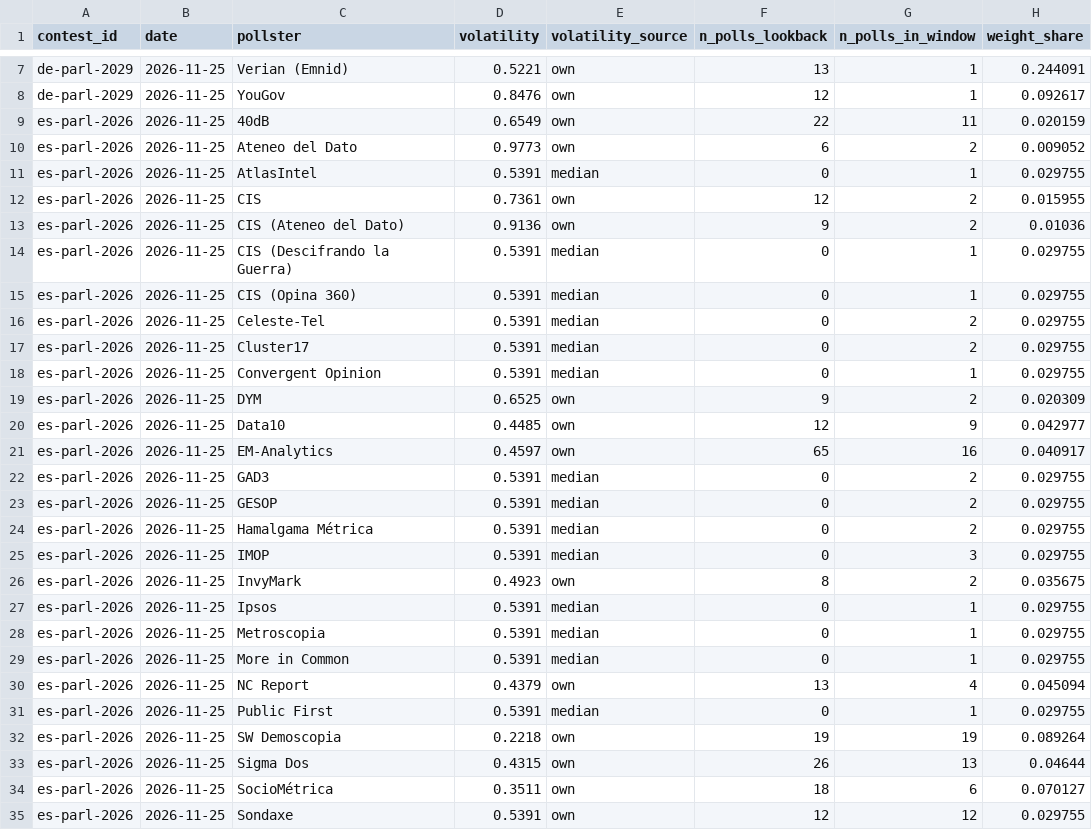
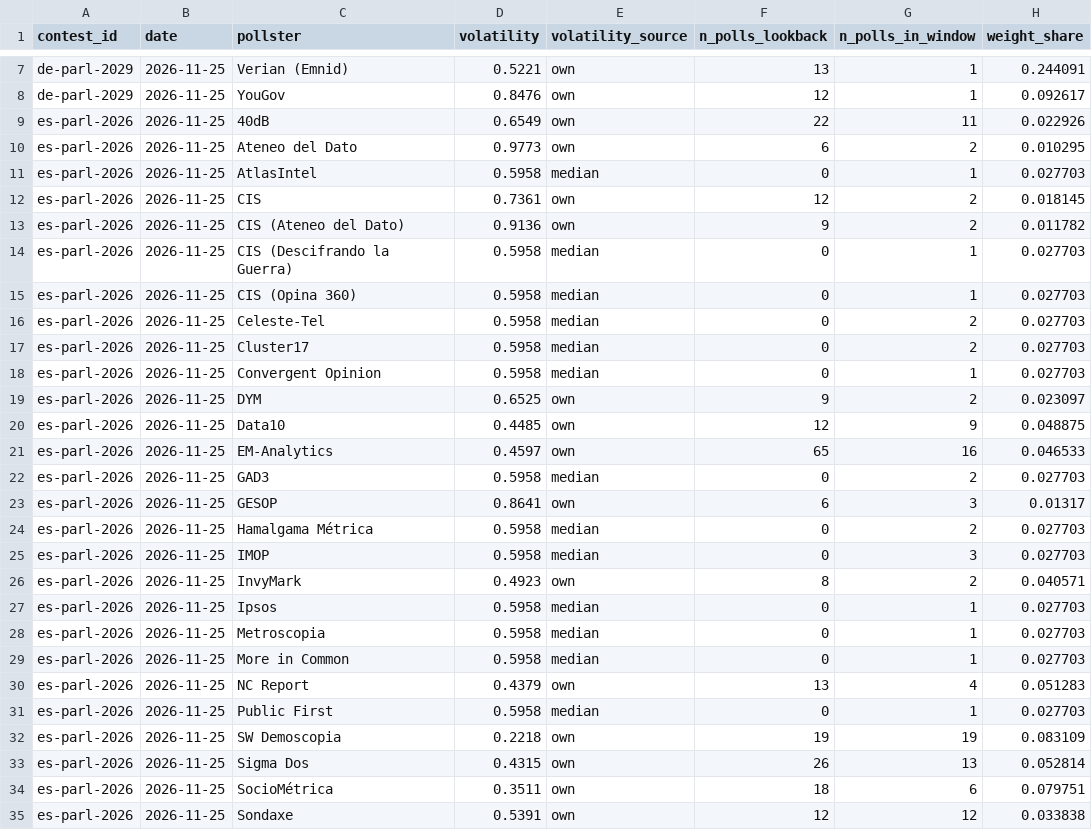
Before and after one commit to adrianchiu1/eu-polls-dashboard, a CSV file: data/pollster_weights.csv, drawn as a sheet; only a part is shown, gaps mark what is left out; the diff covers the shown part only.

```diff
--- a/data/pollster_weights.csv
+++ b/data/pollster_weights.csv
@@ -8,28 +8,28 @@ de-parl-2029,2026-11-25,Verian (Emnid),0.5221,own,13,1,0.244091
 de-parl-2029,2026-11-25,YouGov,0.8476,own,12,1,0.092617
-es-parl-2026,2026-11-25,40dB,0.6549,own,22,11,0.020159
-es-parl-2026,2026-11-25,Ateneo del Dato,0.9773,own,6,2,0.009052
-es-parl-2026,2026-11-25,AtlasIntel,0.5391,median,0,1,0.029755
-es-parl-2026,2026-11-25,CIS,0.7361,own,12,2,0.015955
-es-parl-2026,2026-11-25,CIS (Ateneo del Dato),0.9136,own,9,2,0.01036
-es-parl-2026,2026-11-25,CIS (Descifrando la Guerra),0.5391,median,0,1,0.029755
-es-parl-2026,2026-11-25,CIS (Opina 360),0.5391,median,0,1,0.029755
-es-parl-2026,2026-11-25,Celeste-Tel,0.5391,median,0,2,0.029755
-es-parl-2026,2026-11-25,Cluster17,0.5391,median,0,2,0.029755
-es-parl-2026,2026-11-25,Convergent Opinion,0.5391,median,0,1,0.029755
-es-parl-2026,2026-11-25,DYM,0.6525,own,9,2,0.020309
-es-parl-2026,2026-11-25,Data10,0.4485,own,12,9,0.042977
-es-parl-2026,2026-11-25,EM-Analytics,0.4597,own,65,16,0.040917
-es-parl-2026,2026-11-25,GAD3,0.5391,median,0,2,0.029755
-es-parl-2026,2026-11-25,GESOP,0.5391,median,0,2,0.029755
-es-parl-2026,2026-11-25,Hamalgama Métrica,0.5391,median,0,2,0.029755
-es-parl-2026,2026-11-25,IMOP,0.5391,median,0,3,0.029755
-es-parl-2026,2026-11-25,InvyMark,0.4923,own,8,2,0.035675
-es-parl-2026,2026-11-25,Ipsos,0.5391,median,0,1,0.029755
-es-parl-2026,2026-11-25,Metroscopia,0.5391,median,0,1,0.029755
-es-parl-2026,2026-11-25,More in Common,0.5391,median,0,1,0.029755
-es-parl-2026,2026-11-25,NC Report,0.4379,own,13,4,0.045094
-es-parl-2026,2026-11-25,Public First,0.5391,median,0,1,0.029755
-es-parl-2026,2026-11-25,SW Demoscopia,0.2218,own,19,19,0.089264
-es-parl-2026,2026-11-25,Sigma Dos,0.4315,own,26,13,0.04644
-es-parl-2026,2026-11-25,SocioMétrica,0.3511,own,18,6,0.070127
-es-parl-2026,2026-11-25,Sondaxe,0.5391,own,12,12,0.029755
+es-parl-2026,2026-11-25,40dB,0.6549,own,22,11,0.022926
+es-parl-2026,2026-11-25,Ateneo del Dato,0.9773,own,6,2,0.010295
+es-parl-2026,2026-11-25,AtlasIntel,0.5958,median,0,1,0.027703
+es-parl-2026,2026-11-25,CIS,0.7361,own,12,2,0.018145
+es-parl-2026,2026-11-25,CIS (Ateneo del Dato),0.9136,own,9,2,0.011782
+es-parl-2026,2026-11-25,CIS (Descifrando la Guerra),0.5958,median,0,1,0.027703
+es-parl-2026,2026-11-25,CIS (Opina 360),0.5958,median,0,1,0.027703
+es-parl-2026,2026-11-25,Celeste-Tel,0.5958,median,0,2,0.027703
+es-parl-2026,2026-11-25,Cluster17,0.5958,median,0,2,0.027703
+es-parl-2026,2026-11-25,Convergent Opinion,0.5958,median,0,1,0.027703
+es-parl-2026,2026-11-25,DYM,0.6525,own,9,2,0.023097
+es-parl-2026,2026-11-25,Data10,0.4485,own,12,9,0.048875
+es-parl-2026,2026-11-25,EM-Analytics,0.4597,own,65,16,0.046533
+es-parl-2026,2026-11-25,GAD3,0.5958,median,0,2,0.027703
+es-parl-2026,2026-11-25,GESOP,0.8641,own,6,3,0.01317
+es-parl-2026,2026-11-25,Hamalgama Métrica,0.5958,median,0,2,0.027703
+es-parl-2026,2026-11-25,IMOP,0.5958,median,0,3,0.027703
+es-parl-2026,2026-11-25,InvyMark,0.4923,own,8,2,0.040571
+es-parl-2026,2026-11-25,Ipsos,0.5958,median,0,1,0.027703
+es-parl-2026,2026-11-25,Metroscopia,0.5958,median,0,1,0.027703
+es-parl-2026,2026-11-25,More in Common,0.5958,median,0,1,0.027703
+es-parl-2026,2026-11-25,NC Report,0.4379,own,13,4,0.051283
+es-parl-2026,2026-11-25,Public First,0.5958,median,0,1,0.027703
+es-parl-2026,2026-11-25,SW Demoscopia,0.2218,own,19,19,0.083109
+es-parl-2026,2026-11-25,Sigma Dos,0.4315,own,26,13,0.052814
+es-parl-2026,2026-11-25,SocioMétrica,0.3511,own,18,6,0.079751
+es-parl-2026,2026-11-25,Sondaxe,0.5391,own,12,12,0.033838
```
Also changed, not shown: 47 edited cells elsewhere in this file, data/averages_PL.csv, data/averages_SE.csv, 11 other files.
